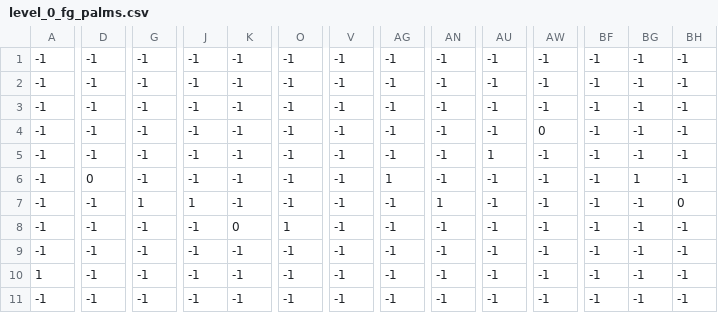
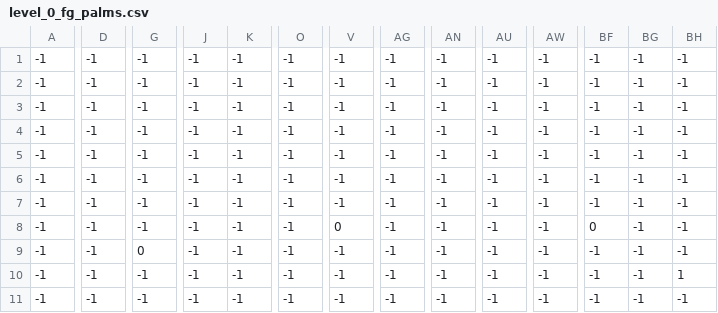
Before and after one commit to Skel-Enkai/PiratePlatformer, a CSV file: levels/0/level_0_fg_palms.csv, drawn as a sheet; only a part is shown, gaps mark what is left out; the diff covers the shown part only; the diff names each change by its address in the sheet, - before the commit and + after, or states it on an @@ line.

Commit message:
Added Easier Level 0. Enabled V-Sync. Pushed previous Level to Level 3.

```diff
--- a/levels/0/level_0_fg_palms.csv
+++ b/levels/0/level_0_fg_palms.csv
-AW4: 0
+AW4: -1
-AU5: 1
+AU5: -1
-D6: 0
+D6: -1
-AG6: 1
+AG6: -1
-BG6: 1
+BG6: -1
-G7: 1
+G7: -1
-J7: 1
+J7: -1
-AN7: 1
+AN7: -1
-BH7: 0
+BH7: -1
-K8: 0
+K8: -1
-O8: 1
+O8: -1
-V8: -1
+V8: 0
-BF8: -1
+BF8: 0
-G9: -1
+G9: 0
-A10: 1
+A10: -1
-BH10: -1
+BH10: 1
```
Also changed, not shown: 18 edited cells elsewhere in this file, 11 other files.
